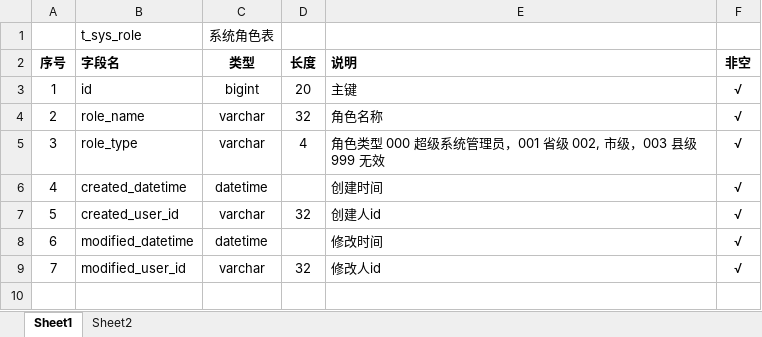
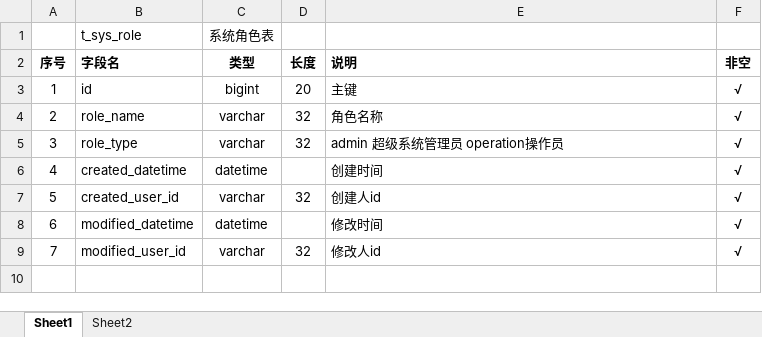
Before and after one commit to zt1115798334/Opinion-Report, an Excel workbook: doc/OA系统数据库设计.xlsx, sheet Sheet1, drawn as a sheet; only a part is shown; values as stored, in another font and other column widths than the file's, no borders; the diff names each change by its address in the sheet, - before the commit and + after, or states it on an @@ line.

```diff
--- a/doc/OA系统数据库设计.xlsx (sheet Sheet1)
+++ b/doc/OA系统数据库设计.xlsx (sheet Sheet1)
-D5: 4
+D5: 32
-E5: 角色类型 000 超级系统管理员，001 省级 002, 市级，003 县级 999 无效
+E5: admin 超级系统管理员 operation操作员
```
Also changed, not shown: 8 other files.
